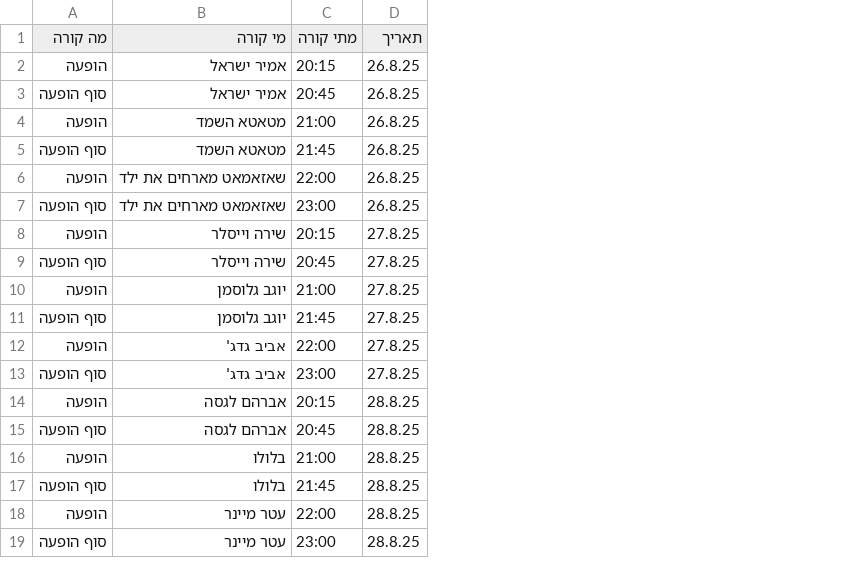
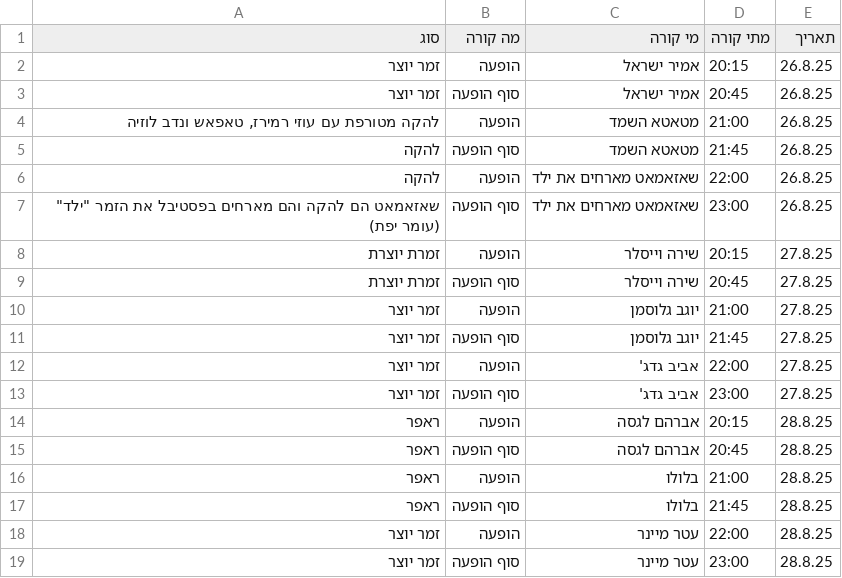
Before and after one commit to machumara/asksmilansky, a CSV file: data/venues/במת_סמילנסקי.csv, drawn as a sheet; the diff names each change by its address in the sheet, - before the commit and + after, or states it on an @@ line.

Commit message:
Add files via upload

```diff
--- a/data/venues/במת_סמילנסקי.csv
+++ b/data/venues/במת_סמילנסקי.csv
+column A (סוג), rows 2-19: זמר יוצר | זמר יוצר | להקה מטורפת עם עוזי רמירז, טאפאש ונדב לוזיה | להקה | להקה | שאזאמאט הם להקה והם מארחים בפסטיבל את הזמר "ילד" (עומר יפת) | זמרת יוצרת | זמרת יוצרת | זמר יוצר | זמר יוצר | זמר יוצר | זמר יוצר | ראפר | ראפר | ראפר | ראפר | זמר יוצר | זמר יוצר
```
